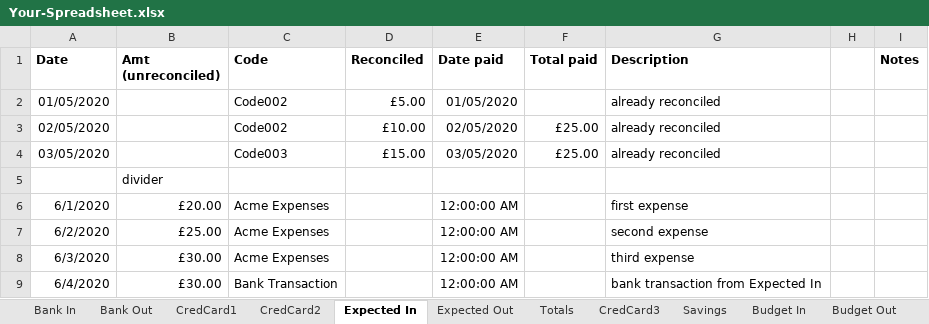
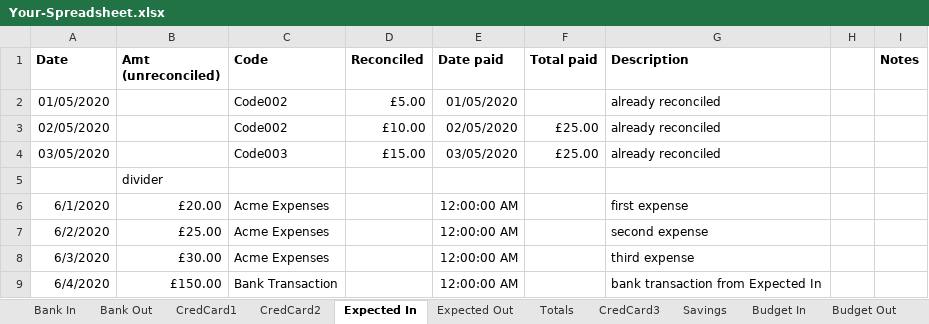
Before and after one commit to claresudbery/Reconciliate, an Excel workbook: reconciliation-samples/For-debugging/Your-Spreadsheet.xlsx, sheet Expected In, drawn as a sheet; values as stored, in another font and other column widths than the file's, no borders; the diff names each change by its address in the sheet, - before the commit and + after, or states it on an @@ line.

Commit message:
Fix test data for testing Bank transactions on Ex In

```diff
--- a/reconciliation-samples/For-debugging/Your-Spreadsheet.xlsx (sheet Expected In)
+++ b/reconciliation-samples/For-debugging/Your-Spreadsheet.xlsx (sheet Expected In)
-B9 (Amt (unreconciled)): £30.00
+B9 (Amt (unreconciled)): £150.00
```
Also changed, not shown: 1 other file.
